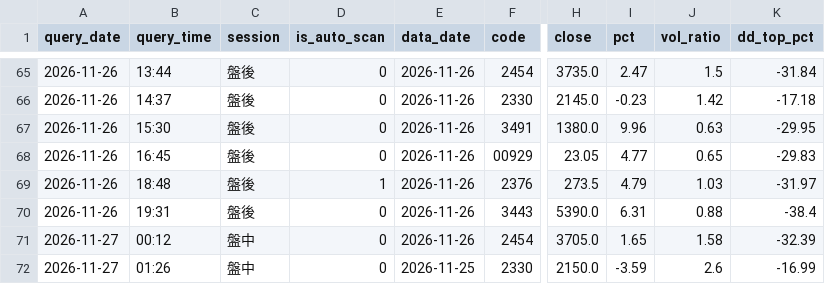
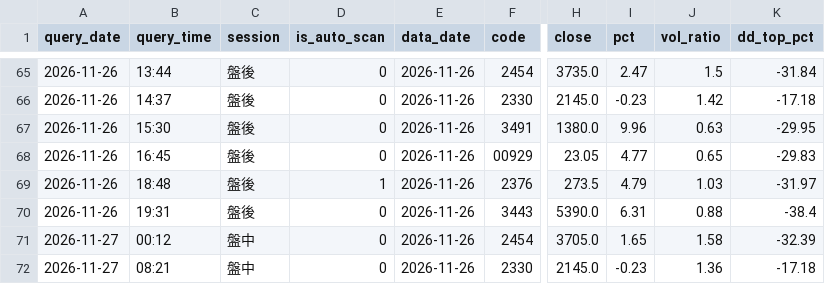
Before and after one commit to bios12-huang/stock-report-pages, a CSV file: data/query_history.csv, drawn as a sheet; only a part is shown, gaps mark what is left out; the diff names each change by its address in the sheet, - before the commit and + after, or states it on an @@ line.

Commit message:
log 2330 (2026-11-27 盤中)

```diff
--- a/data/query_history.csv
+++ b/data/query_history.csv
-B72 (query_time): 01:26
+B72 (query_time): 08:21
-E72 (data_date): 2026-11-25
+E72 (data_date): 2026-11-26
-H72 (close): 2150.0
+H72 (close): 2145.0
-I72 (pct): -3.59
+I72 (pct): -0.23
-J72 (vol_ratio): 2.6
+J72 (vol_ratio): 1.36
-K72 (dd_top_pct): -16.99
+K72 (dd_top_pct): -17.18
```
